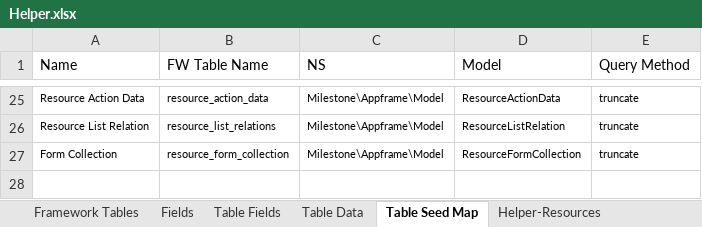
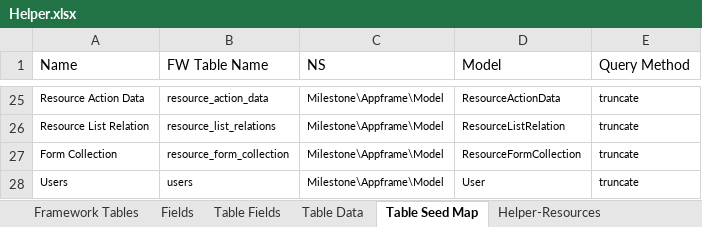
Before and after one commit to MilestoneInnovativeTechnologies/Appframe, an Excel workbook: Helper.xlsx, sheet Table Seed Map, drawn as a sheet; only a part is shown, gaps mark what is left out; values as stored, in another font and other column widths than the file's, no borders; table styles not drawn; the diff names each change by its address in the sheet, - before the commit and + after, or states it on an @@ line.

Commit message:
User table seeder added

```diff
--- a/Helper.xlsx (sheet Table Seed Map)
+++ b/Helper.xlsx (sheet Table Seed Map)
+row 28: Users | users | Milestone\Appframe\Model | User | truncate
```
Also changed, not shown: sheet Seed Statement, sheet Table Data, hidden cells.
